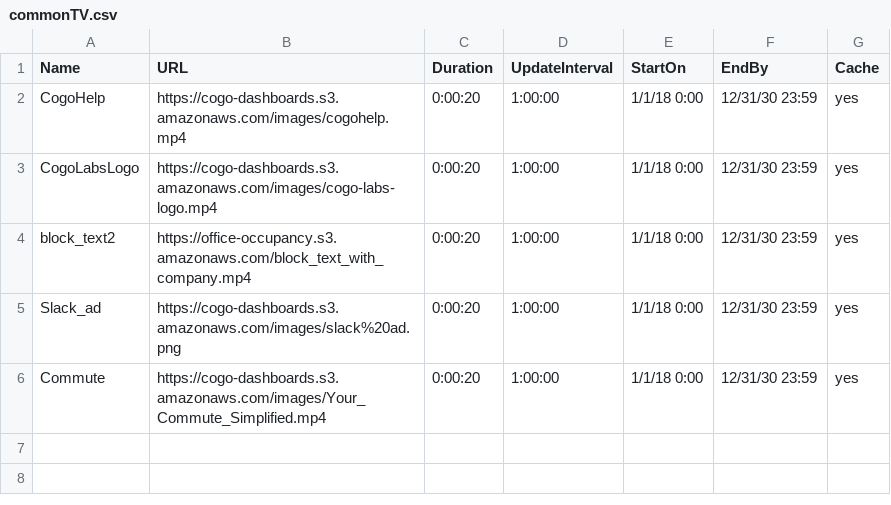
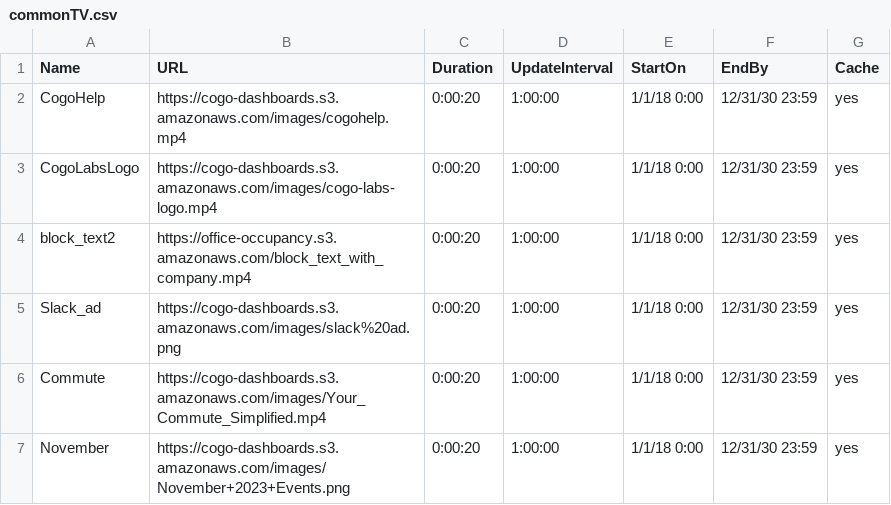
Before and after one commit to cogo-roadmaps/exhibits, a CSV file: csv/commonTV.csv, drawn as a sheet.

Commit message:
Update commonTV.csv

```diff
--- a/csv/commonTV.csv
+++ b/csv/commonTV.csv
@@ -6 +6,2 @@ Slack_ad,https://cogo-dashboards.s3.amazonaws.com/images/slack%20ad.png,0:00:20,
 Commute,https://cogo-dashboards.s3.amazonaws.com/images/Your_Commute_Simplified.mp4,0:00:20,1:00:00,1/1/18 0:00,12/31/30 23:59,yes
+November,https://cogo-dashboards.s3.amazonaws.com/images/November+2023+Events.png,0:00:20,1:00:00,1/1/18 0:00,12/31/30 23:59,yes
```
